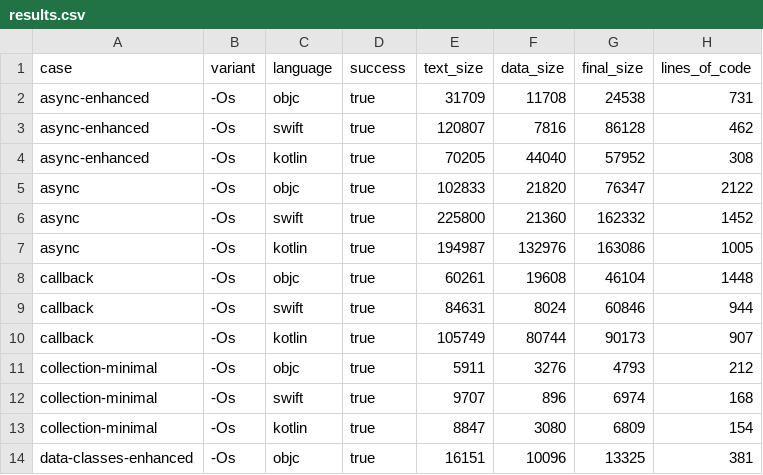
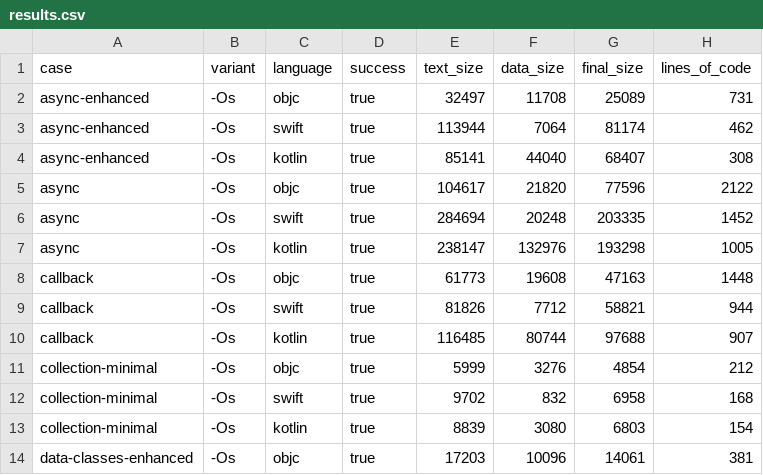
Before and after one commit to xinzhengzhang/ios-cross-language-size-benchmark, a CSV file: results.csv, drawn as a sheet; only a part is shown; the diff covers the shown part only.

```diff
--- a/results.csv
+++ b/results.csv
@@ -1,14 +1,14 @@
 case,variant,language,success,text_size,data_size,final_size,lines_of_code
-async-enhanced,-Os,objc,true,31709,11708,24538,731
-async-enhanced,-Os,swift,true,120807,7816,86128,462
-async-enhanced,-Os,kotlin,true,70205,44040,57952,308
-async,-Os,objc,true,102833,21820,76347,2122
-async,-Os,swift,true,225800,21360,162332,1452
-async,-Os,kotlin,true,194987,132976,163086,1005
-callback,-Os,objc,true,60261,19608,46104,1448
-callback,-Os,swift,true,84631,8024,60846,944
-callback,-Os,kotlin,true,105749,80744,90173,907
-collection-minimal,-Os,objc,true,5911,3276,4793,212
-collection-minimal,-Os,swift,true,9707,896,6974,168
-collection-minimal,-Os,kotlin,true,8847,3080,6809,154
-data-classes-enhanced,-Os,objc,true,16151,10096,13325,381
+async-enhanced,-Os,objc,true,32497,11708,25089,731
+async-enhanced,-Os,swift,true,113944,7064,81174,462
+async-enhanced,-Os,kotlin,true,85141,44040,68407,308
+async,-Os,objc,true,104617,21820,77596,2122
+async,-Os,swift,true,284694,20248,203335,1452
+async,-Os,kotlin,true,238147,132976,193298,1005
+callback,-Os,objc,true,61773,19608,47163,1448
+callback,-Os,swift,true,81826,7712,58821,944
+callback,-Os,kotlin,true,116485,80744,97688,907
+collection-minimal,-Os,objc,true,5999,3276,4854,212
+collection-minimal,-Os,swift,true,9702,832,6958,168
+collection-minimal,-Os,kotlin,true,8839,3080,6803,154
+data-classes-enhanced,-Os,objc,true,17203,10096,14061,381
```
Also changed, not shown: 92 edited cells elsewhere in this file, 7 other files.
